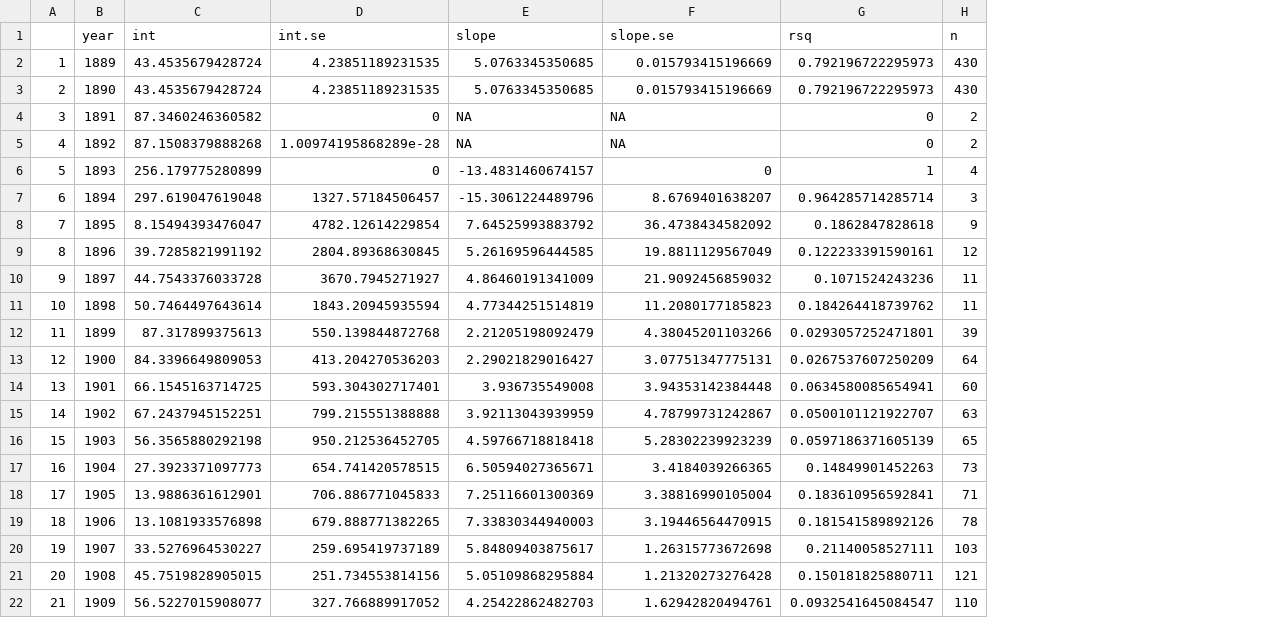
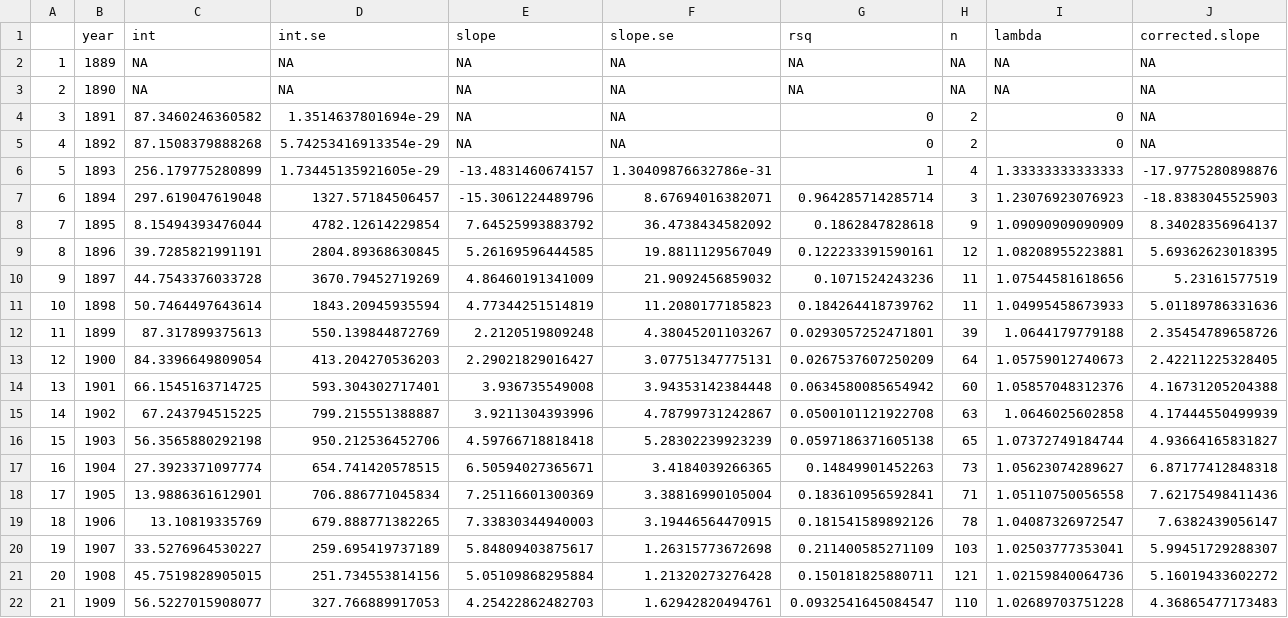
Before and after one commit to MengLeZhang/Coats-paper, a CSV file: Results/10 - 19 regression male.csv, drawn as a sheet; only a part is shown; the diff covers the shown part only; the diff names each change by its address in the sheet, - before the commit and + after, or states it on an @@ line.

```diff
--- a/Results/10 - 19 regression male.csv
+++ b/Results/10 - 19 regression male.csv
+column I (lambda), rows 2-22: NA | NA | 0 | 0 | 1.33333333333333 | 1.23076923076923 | 1.09090909090909 | 1.08208955223881 | 1.07544581618656 | 1.04995458673933 | 1.0644179779188 | 1.05759012740673 | 1.05857048312376 | 1.0646025602858 | 1.07372749184744 | 1.05623074289627 | 1.05110750056558 | 1.04087326972547 | 1.02503777353041 | 1.02159840064736 | 1.02689703751228
+column J (corrected.slope), rows 2-22: NA | NA | NA | NA | -17.9775280898876 | -18.8383045525903 | 8.34028356964137 | 5.69362623018395 | 5.23161577519 | 5.01189786331636 | 2.35454789658726 | 2.42211225328405 | 4.16731205204388 | 4.17444550499939 | 4.93664165831827 | 6.87177412848318 | 7.62175498411436 | 7.6382439056147 | 5.99451729288307 | 5.16019433602272 | 4.36865477173483
-C2:C3 (int): 43.4535679428724
+C2:C3 (int): NA
-D2:D3 (int.se): 4.23851189231535
+D2:D3 (int.se): NA
-E2:E3 (slope): 5.0763345350685
+E2:E3 (slope): NA
-F2:F3 (slope.se): 0.015793415196669
+F2:F3 (slope.se): NA
-G2:G3 (rsq): 0.792196722295973
+G2:G3 (rsq): NA
-H2:H3 (n): 430
+H2:H3 (n): NA
-D4 (int.se): 0
+D4 (int.se): 1.3514637801694e-29
-D5 (int.se): 1.00974195868289e-28
+D5 (int.se): 5.74253416913354e-29
-D6 (int.se): 0
+D6 (int.se): 1.73445135921605e-29
-F6 (slope.se): 0
+F6 (slope.se): 1.30409876632786e-31
-F7 (slope.se): 8.6769401638207
+F7 (slope.se): 8.67694016382071
-C8 (int): 8.15494393476047
+C8 (int): 8.15494393476044
-C9 (int): 39.7285821991192
+C9 (int): 39.7285821991191
-D10 (int.se): 3670.7945271927
+D10 (int.se): 3670.79452719269
-D12 (int.se): 550.139844872768
+D12 (int.se): 550.139844872769
-E12 (slope): 2.21205198092479
+E12 (slope): 2.2120519809248
-F12 (slope.se): 4.38045201103266
+F12 (slope.se): 4.38045201103267
-C13 (int): 84.3396649809053
+C13 (int): 84.3396649809054
-G14 (rsq): 0.0634580085654941
+G14 (rsq): 0.0634580085654942
-C15 (int): 67.2437945152251
+C15 (int): 67.243794515225
-D15 (int.se): 799.215551388888
+D15 (int.se): 799.215551388887
-E15 (slope): 3.92113043939959
+E15 (slope): 3.9211304393996
-G15 (rsq): 0.0500101121922707
+G15 (rsq): 0.0500101121922708
-D16 (int.se): 950.212536452705
+D16 (int.se): 950.212536452706
-G16 (rsq): 0.0597186371605139
+G16 (rsq): 0.0597186371605138
-C17 (int): 27.3923371097773
+C17 (int): 27.3923371097774
-D18 (int.se): 706.886771045833
+D18 (int.se): 706.886771045834
-C19 (int): 13.1081933576898
+C19 (int): 13.10819335769
-G20 (rsq): 0.21140058527111
+G20 (rsq): 0.211400585271109
-D22 (int.se): 327.766889917052
+D22 (int.se): 327.766889917053
```
Also changed, not shown: 98 edited cells elsewhere in this file, Results/0 - 9 regression female.csv, Results/0 - 9 regression male.csv, 4 other files.
